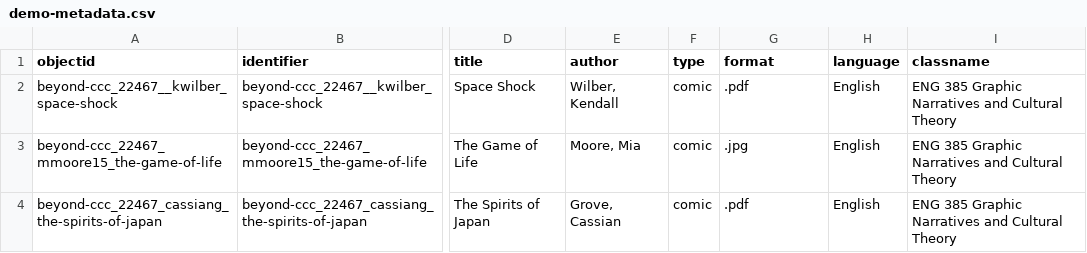
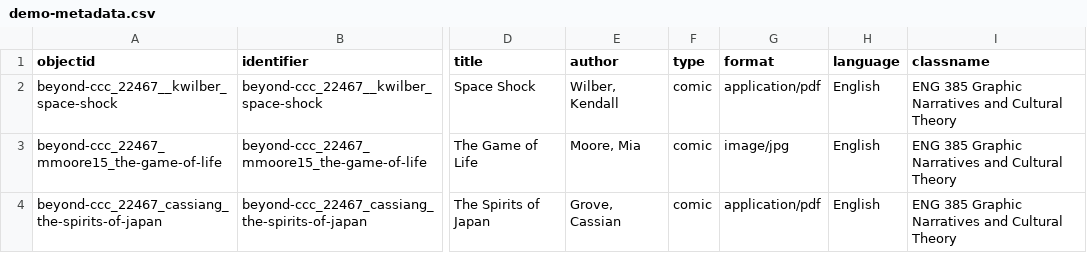
Before and after one commit to lcole5/beyond-ccc, a CSV file: _data/demo-metadata.csv, drawn as a sheet; only a part is shown, gaps mark what is left out; the diff names each change by its address in the sheet, - before the commit and + after, or states it on an @@ line.

Commit message:
Updating format names

```diff
--- a/_data/demo-metadata.csv
+++ b/_data/demo-metadata.csv
-G2 (format): .pdf
+G2 (format): application/pdf
-G3 (format): .jpg
+G3 (format): image/jpg
-G4 (format): .pdf
+G4 (format): application/pdf
```
